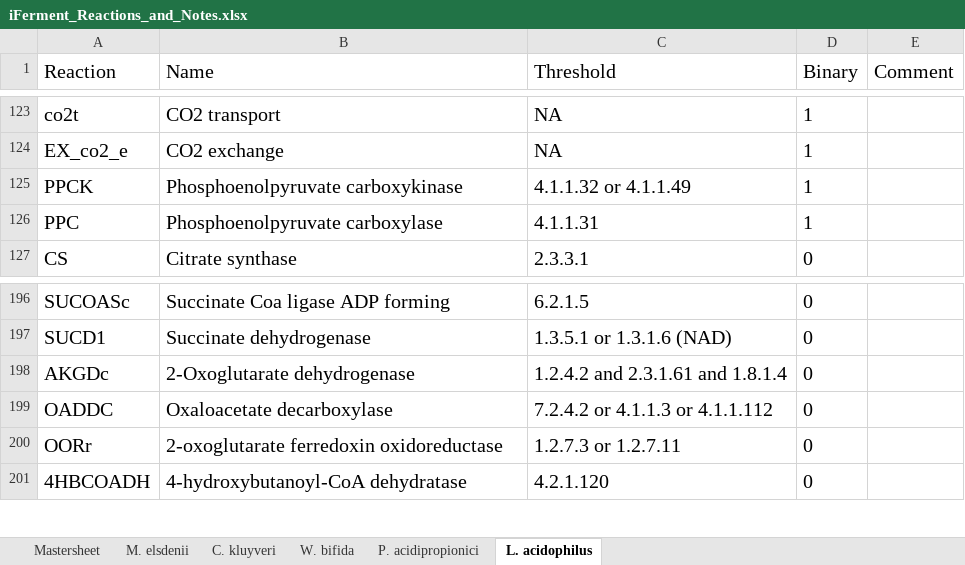
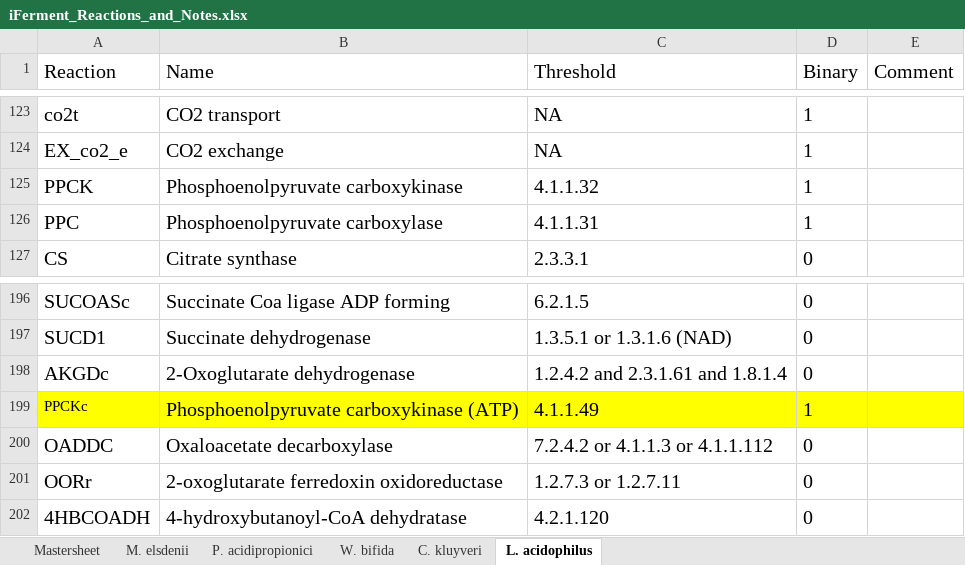
Before and after one commit to nogueraresearchgroup/iFerment, an Excel workbook: iFerment_Reactions_and_Notes.xlsx, sheet L. acidophilus, drawn as a sheet; only a part is shown, gaps mark what is left out; values as stored, in another font and other column widths than the file's, no borders; the diff names each change by its address in the sheet, - before the commit and + after, or states it on an @@ line.

```diff
--- a/iFerment_Reactions_and_Notes.xlsx (sheet L. acidophilus)
+++ b/iFerment_Reactions_and_Notes.xlsx (sheet L. acidophilus)
@@ sheet tab order changed: Mastersheet | M. elsdenii | P. acidipropionici | W. bifida | C. kluyveri | L. acidophilus @@
-C125 (Threshold): 4.1.1.32 or 4.1.1.49
+C125 (Threshold): 4.1.1.32
+row 199: PPCKc | Phosphoenolpyruvate carboxykinase (ATP) | 4.1.1.49 | 1
```
Also changed, not shown: sheet Mastersheet, sheet W. bifida, sheet P. acidipropionici, sheet C. kluyveri, sheet M. elsdenii.
